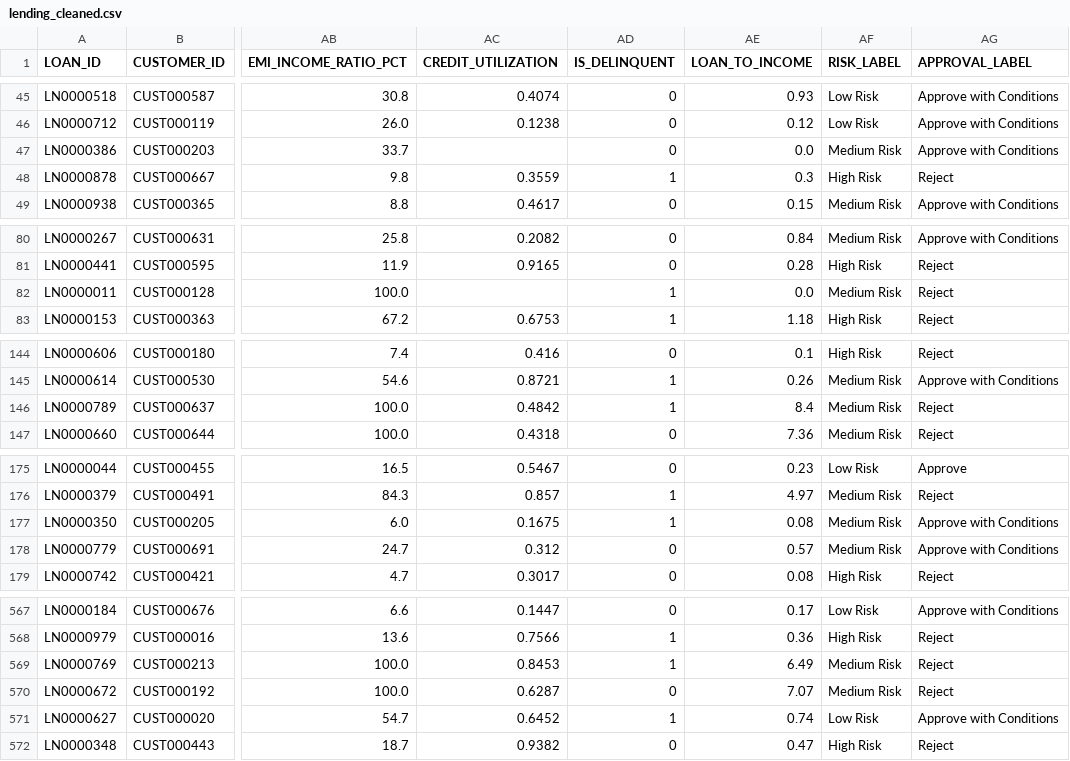
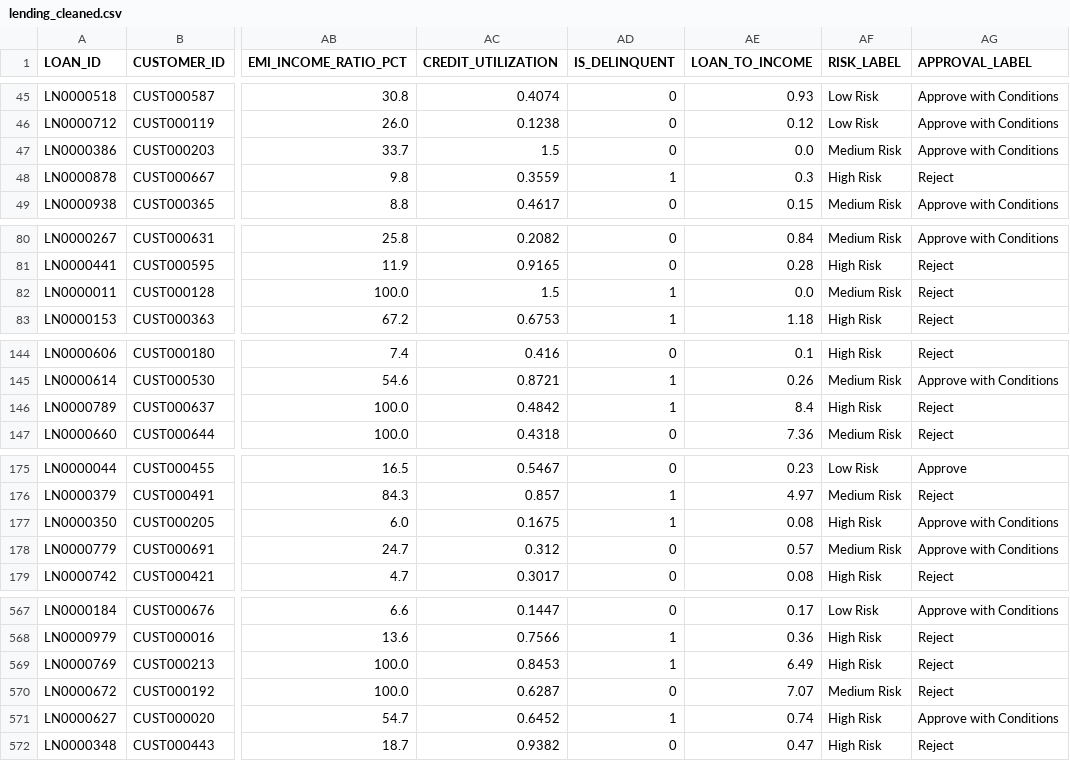
Before and after one commit to anmolvarshney77/SLM-Lending-and-Credit, a CSV file: data/processed/lending_cleaned.csv, drawn as a sheet; only a part is shown, gaps mark what is left out; the diff covers the shown part only; the diff names each change by its address in the sheet, - before the commit and + after, or states it on an @@ line.

```diff
--- a/data/processed/lending_cleaned.csv
+++ b/data/processed/lending_cleaned.csv
-AC47 (CREDIT_UTILIZATION): (empty)
+AC47 (CREDIT_UTILIZATION): 1.5
-AC82 (CREDIT_UTILIZATION): (empty)
+AC82 (CREDIT_UTILIZATION): 1.5
-AF146 (RISK_LABEL): Medium Risk
+AF146 (RISK_LABEL): High Risk
-AF177 (RISK_LABEL): Medium Risk
+AF177 (RISK_LABEL): High Risk
-AF569 (RISK_LABEL): Medium Risk
+AF569 (RISK_LABEL): High Risk
-AF571 (RISK_LABEL): Low Risk
+AF571 (RISK_LABEL): High Risk
```
Also changed, not shown: 16 edited cells elsewhere in this file, 4 other files.
